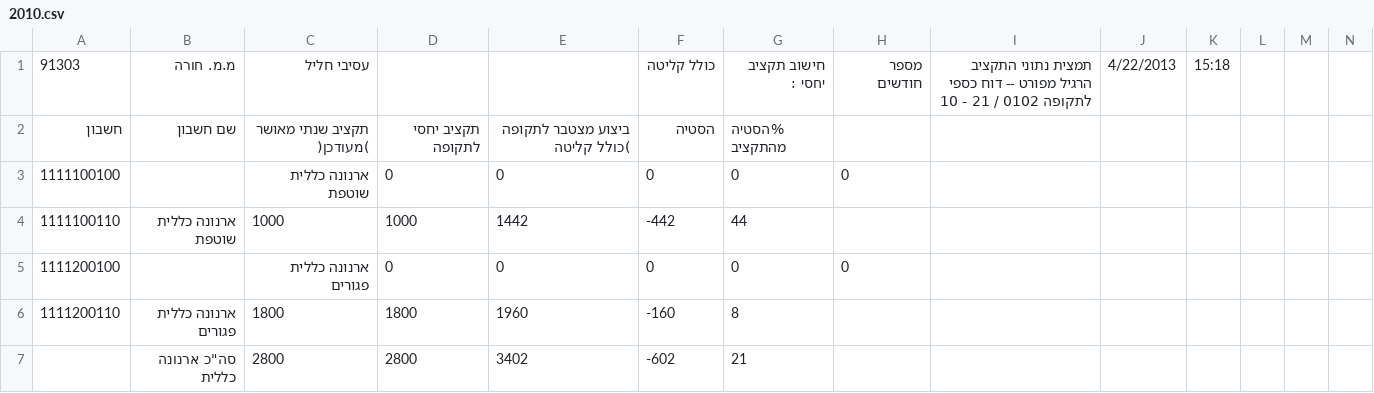
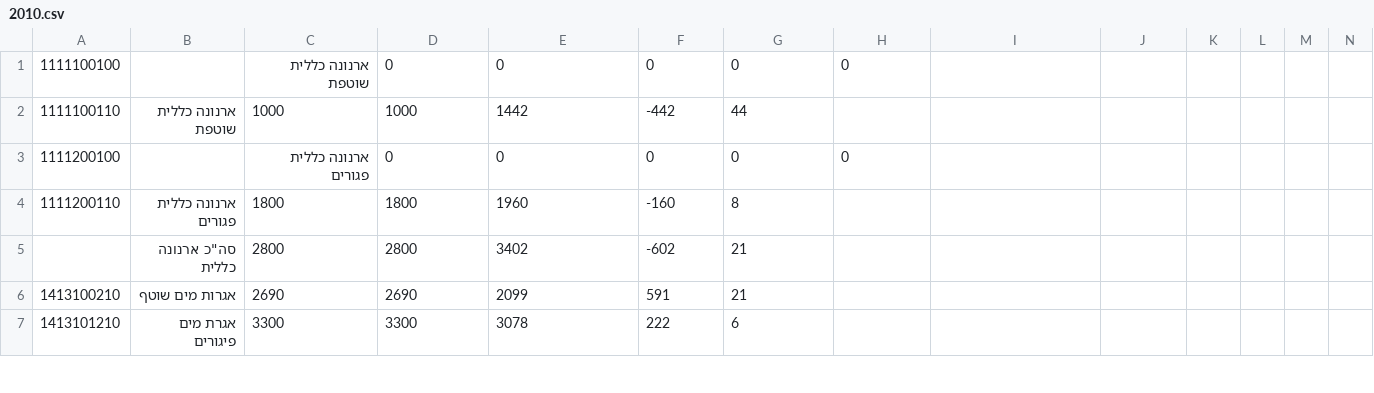
Before and after one commit to idoivri/localbudgets-v2, a CSV file: data/hura/2010.csv, drawn as a sheet; only a part is shown; the shorter side is filled out with more unchanged rows; the diff names each change by its address in the sheet, - before the commit and + after, or states it on an @@ line.

Commit message:
remove headers for  hura

```diff
--- a/data/hura/2010.csv
+++ b/data/hura/2010.csv
-row 1: 91303 | מ.מ. חורה | עסיבי חליל |  |  | כולל קליטה | חישוב תקציב יחסי : | מספר חודשים | תמצית נתוני התקציב הרגיל מפורט -- דוח כספי לתקופה 0102 / 21 - 10 | 4/22/2013 | 15:18
-row 2: חשבון | שם חשבון | תקציב שנתי מאושר )מעודכן( | תקציב יחסי לתקופה | ביצוע מצטבר לתקופה )כולל קליטה | הסטיה | %הסטיה מהתקציב
```
Also changed, not shown: data/hura/2011.csv, data/hura/2012.csv, 1 other file.
